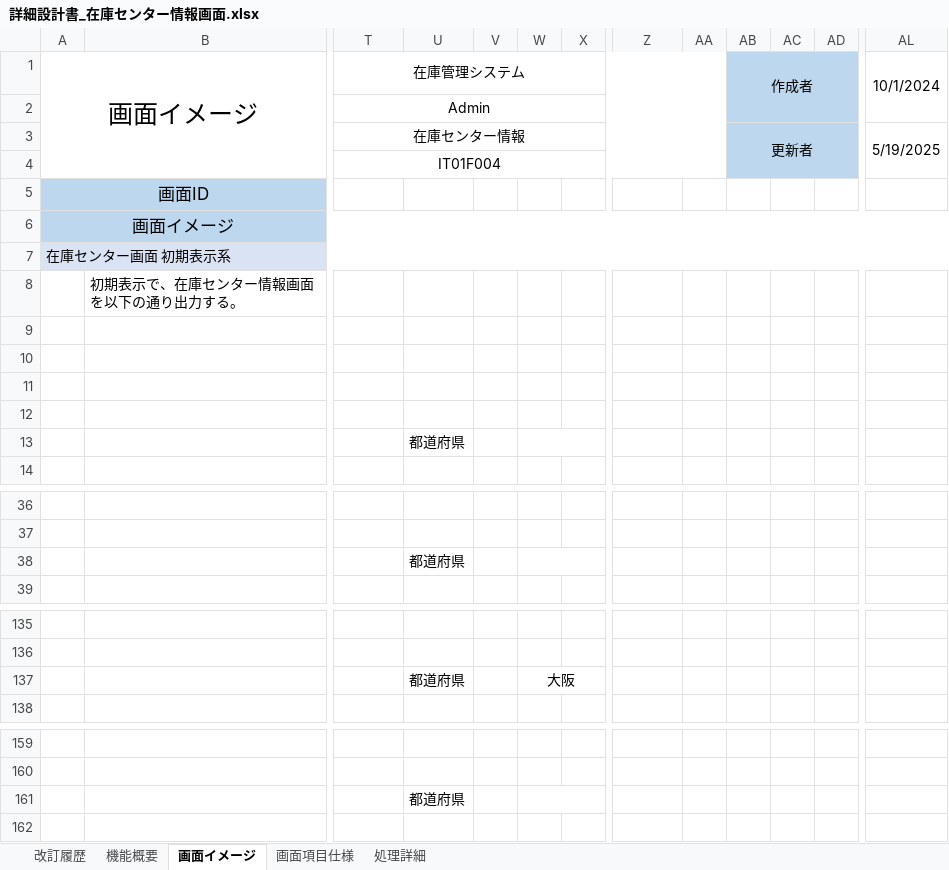
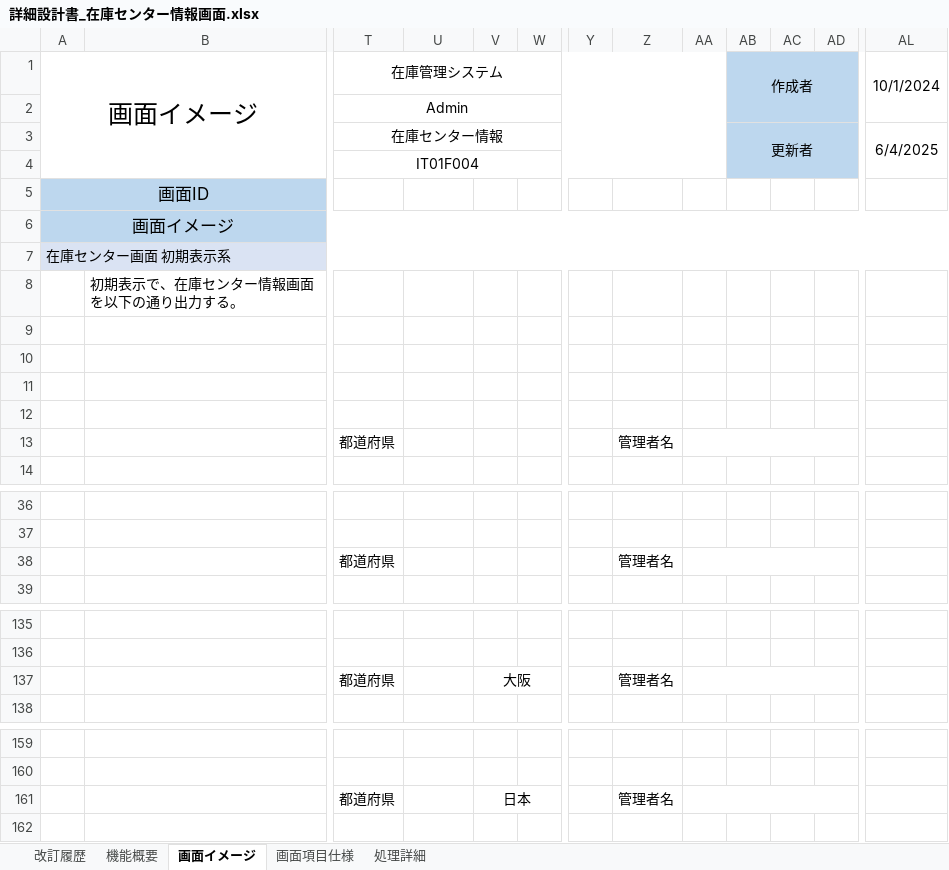
Before and after one commit to s-sasagawa/development-PGcourse-DroneInventorySystem, an Excel workbook: docs/詳細設計書/詳細設計書_在庫センター情報画面.xlsx, sheet 画面イメージ, drawn as a sheet; only a part is shown, gaps mark what is left out; values as stored, in another font and other column widths than the file's, no borders; removed rows and columns are numbered as before the commit, all else as after; the diff covers the shown part only; the diff names each change by its address in the sheet, - before the commit and + after, or states it on an @@ line.

```diff
--- a/docs/詳細設計書/詳細設計書_在庫センター情報画面.xlsx (sheet 画面イメージ)
+++ b/docs/詳細設計書/詳細設計書_在庫センター情報画面.xlsx (sheet 画面イメージ)
-column W, row 137: 大阪
+column Y, empty
-AL3: 5/19/2025
+AL3: 6/4/2025
-T13: (empty)
+T13: 都道府県
-U13: 都道府県
+U13: (empty)
-Z13: (empty)
+Z13: 管理者名
+AA13:AD13 merged
-T38: (empty)
+T38: 都道府県
-U38: 都道府県
+U38: (empty)
-Z38: (empty)
+Z38: 管理者名
+AA38:AD38 merged
-T137: (empty)
+T137: 都道府県
-U137: 都道府県
+U137: (empty)
-V137: (empty)
+V137: 大阪
+V137:W137 merged
-Z137: (empty)
+Z137: 管理者名
+AA137:AD137 merged
-T161: (empty)
+T161: 都道府県
-U161: 都道府県
+U161: (empty)
-V161: (empty)
+V161: 日本
+V161:W161 merged
-Z161: (empty)
+Z161: 管理者名
+AA161:AD161 merged
```
Also changed, not shown: 49 added rows, 21 edited cells, cell formats and merged cells elsewhere in this sheet, sheet 処理詳細, sheet 画面項目仕様, sheet 改訂履歴, formulas that keep their value.
